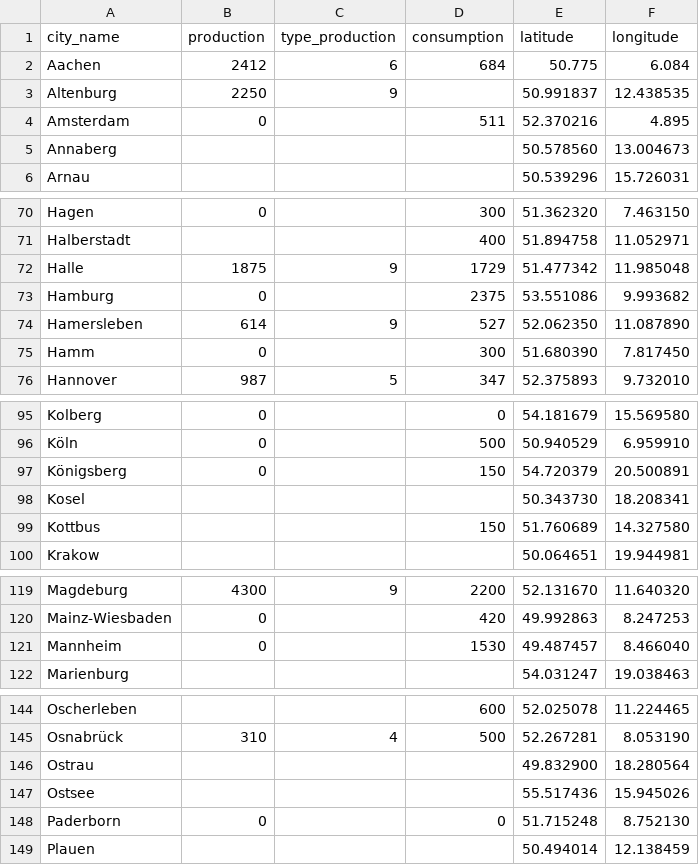
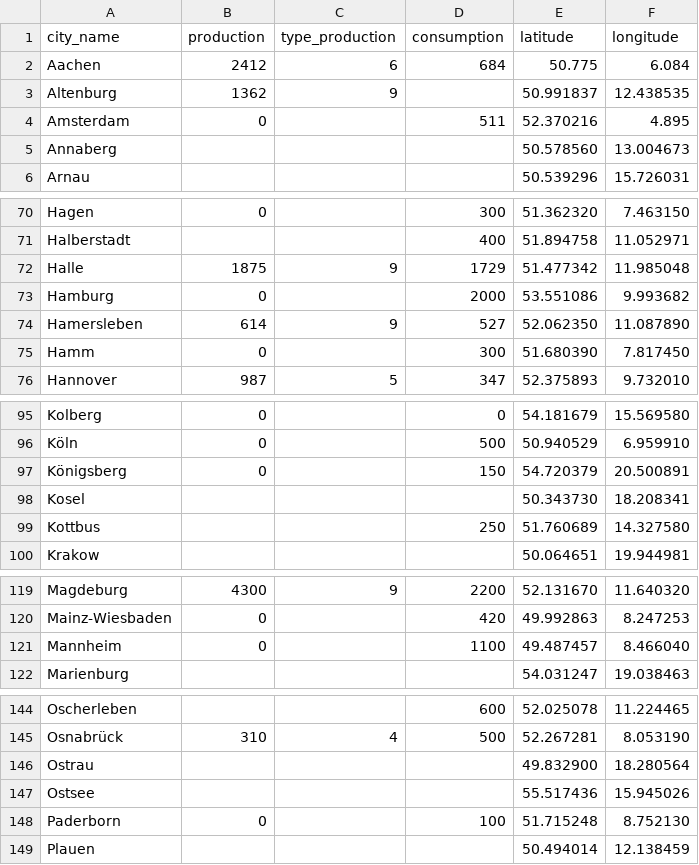
Before and after one commit to RPetitpierre/goods_supply_interactive_visualization, a CSV file: data/cities.csv, drawn as a sheet; only a part is shown, gaps mark what is left out; the diff covers the shown part only.

```diff
--- a/data/cities.csv
+++ b/data/cities.csv
@@ -2,3 +2,3 @@ city_name;production;type_production;consumption;latitude;longitude
 Aachen;2412;6;684;50.775;6.084
-Altenburg;2250;9;;50.991837;12.438535
+Altenburg;1362;9;;50.991837;12.438535
 Amsterdam;0;;511;52.370216;4.895
@@ -72,3 +72,3 @@ Halberstadt;;;400;51.894758;11.052971
 Halle;1875;9;1729;51.477342;11.985048
-Hamburg;0;;2375;53.551086;9.993682
+Hamburg;0;;2000;53.551086;9.993682
 Hamersleben;614;9;527;52.062350;11.087890
@@ -98,3 +98,3 @@ Königsberg;0;;150;54.720379;20.500891
 Kosel;;;;50.343730;18.208341
-Kottbus;;;150;51.760689;14.327580
+Kottbus;;;250;51.760689;14.327580
 Krakow;;;;50.064651;19.944981
@@ -120,3 +120,3 @@ Magdeburg;4300;9;2200;52.131670;11.640320
 Mainz-Wiesbaden;0;;420;49.992863;8.247253
-Mannheim;0;;1530;49.487457;8.466040
+Mannheim;0;;1100;49.487457;8.466040
 Marienburg;;;;54.031247;19.038463
@@ -147,3 +147,3 @@ Ostrau;;;;49.832900;18.280564
 Ostsee;;;;55.517436;15.945026
-Paderborn;0;;0;51.715248;8.752130
+Paderborn;0;;100;51.715248;8.752130
 Plauen;;;;50.494014;12.138459
```
Also changed, not shown: 2 edited cells elsewhere in this file, data/routes.csv.
